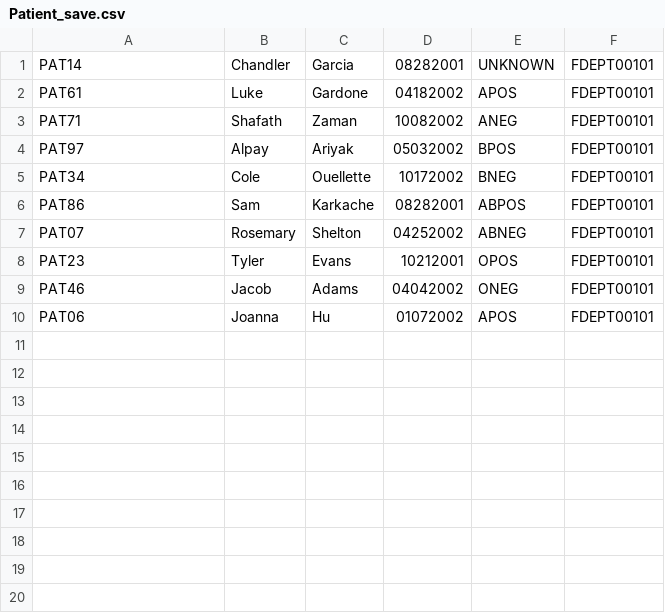
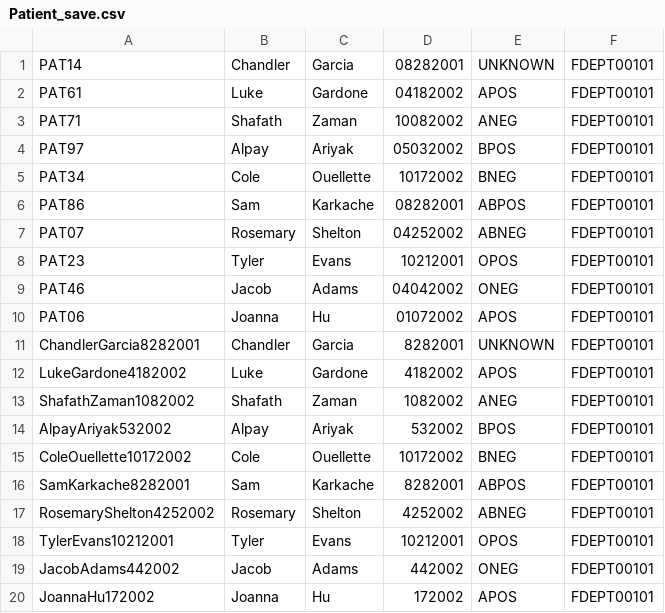
Before and after one commit to CS3733-D22-Team-D/CS3733-D22-Team-D-Application, a CSV file: Patient_save.csv, drawn as a sheet; the diff names each change by its address in the sheet, - before the commit and + after, or states it on an @@ line.

```diff
--- a/Patient_save.csv
+++ b/Patient_save.csv
+row 11: ChandlerGarcia8282001 | Chandler | Garcia | 8282001 | UNKNOWN | FDEPT00101
+row 12: LukeGardone4182002 | Luke | Gardone | 4182002 | APOS | FDEPT00101
+row 13: ShafathZaman1082002 | Shafath | Zaman | 1082002 | ANEG | FDEPT00101
+row 14: AlpayAriyak532002 | Alpay | Ariyak | 532002 | BPOS | FDEPT00101
+row 15: ColeOuellette10172002 | Cole | Ouellette | 10172002 | BNEG | FDEPT00101
+row 16: SamKarkache8282001 | Sam | Karkache | 8282001 | ABPOS | FDEPT00101
+row 17: RosemaryShelton4252002 | Rosemary | Shelton | 4252002 | ABNEG | FDEPT00101
+row 18: TylerEvans10212001 | Tyler | Evans | 10212001 | OPOS | FDEPT00101
+row 19: JacobAdams442002 | Jacob | Adams | 442002 | ONEG | FDEPT00101
+row 20: JoannaHu172002 | Joanna | Hu | 172002 | APOS | FDEPT00101
```
Also changed, not shown: Employee_save.csv, TowerLocationsSave.csv, 4 other files.
